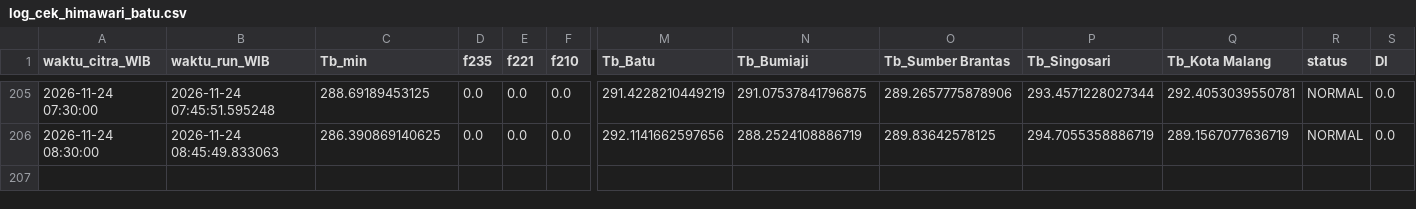
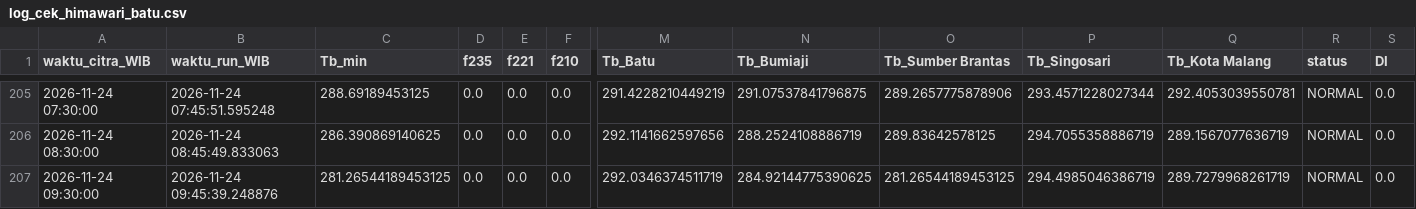
Before and after one commit to bagus2018/pantau-awan-batu, a CSV file: output/log_cek_himawari_batu.csv, drawn as a sheet; only a part is shown, gaps mark what is left out; rows hold the shown columns only; the diff names each change by its address in the sheet, - before the commit and + after, or states it on an @@ line.

```diff
--- a/output/log_cek_himawari_batu.csv
+++ b/output/log_cek_himawari_batu.csv
+row 207: 2026-11-24 09:30:00 | 2026-11-24 09:45:39.248876 | 281.26544189453125 | 0.0 | 0.0 | 0.0 | 292.0346374511719 | 284.92144775390625 | 281.26544189453125 | 294.4985046386719 | 289.7279968261719 | NORMAL | 0.0
```
Also changed, not shown: output/LATEST_banding_historis.csv, output/LATEST_deret_awan.csv, 4 other files.
